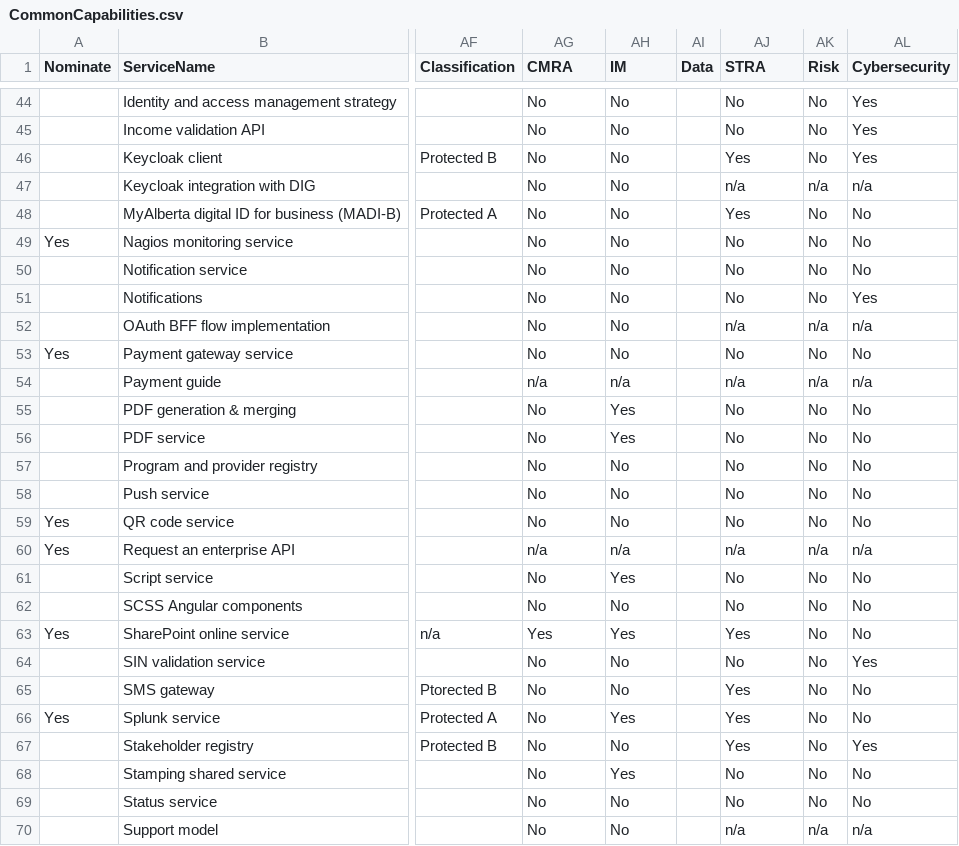
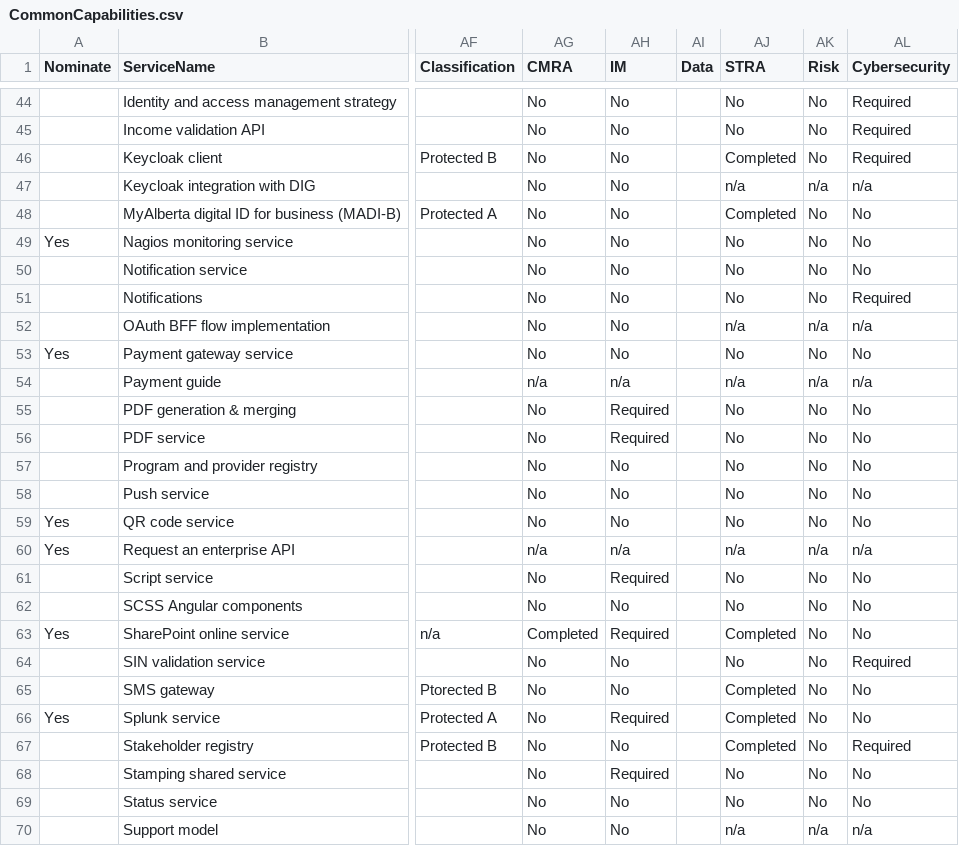
Before and after one commit to GovAlta/dcp-monorepo, a CSV file: apps/common-capabilities/data/CommonCapabilities.csv, drawn as a sheet; only a part is shown, gaps mark what is left out; the diff covers the shown part only; the diff names each change by its address in the sheet, - before the commit and + after, or states it on an @@ line.

```diff
--- a/apps/common-capabilities/data/CommonCapabilities.csv
+++ b/apps/common-capabilities/data/CommonCapabilities.csv
-AL44:AL46 (Cybersecurity): Yes
+AL44:AL46 (Cybersecurity): Required
-AJ46 (STRA): Yes
+AJ46 (STRA): Completed
-AJ48 (STRA): Yes
+AJ48 (STRA): Completed
-AL51 (Cybersecurity): Yes
+AL51 (Cybersecurity): Required
-AH55:AH56 (IM): Yes
+AH55:AH56 (IM): Required
-AH61 (IM): Yes
+AH61 (IM): Required
-AG63 (CMRA): Yes
+AG63 (CMRA): Completed
-AH63 (IM): Yes
+AH63 (IM): Required
-AJ63 (STRA): Yes
+AJ63 (STRA): Completed
-AL64 (Cybersecurity): Yes
+AL64 (Cybersecurity): Required
-AJ65:AJ67 (STRA): Yes
+AJ65:AJ67 (STRA): Completed
-AH66 (IM): Yes
+AH66 (IM): Required
-AL67 (Cybersecurity): Yes
+AL67 (Cybersecurity): Required
-AH68 (IM): Yes
+AH68 (IM): Required
```
Also changed, not shown: 37 edited cells elsewhere in this file, apps/common-capabilities/data/CommonCapabilitiesFields.csv, 5 other files.
